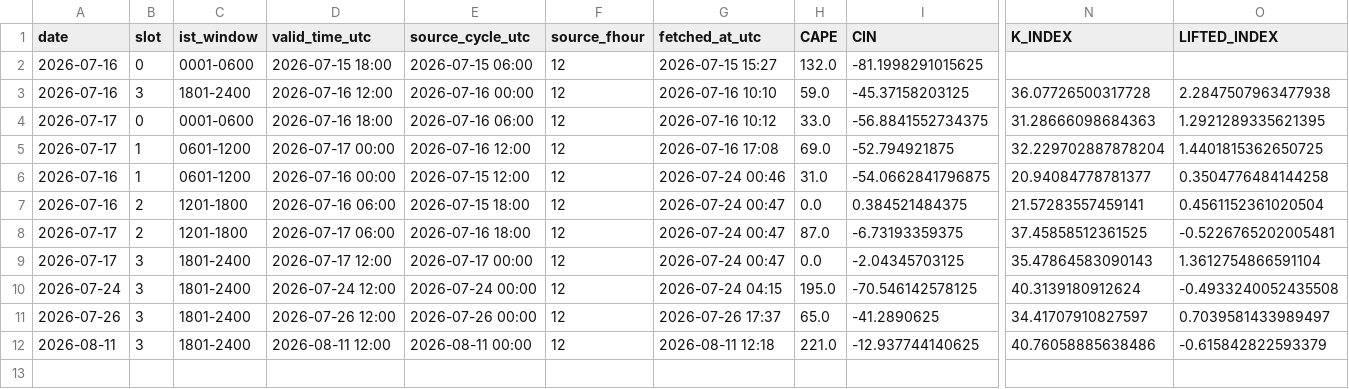
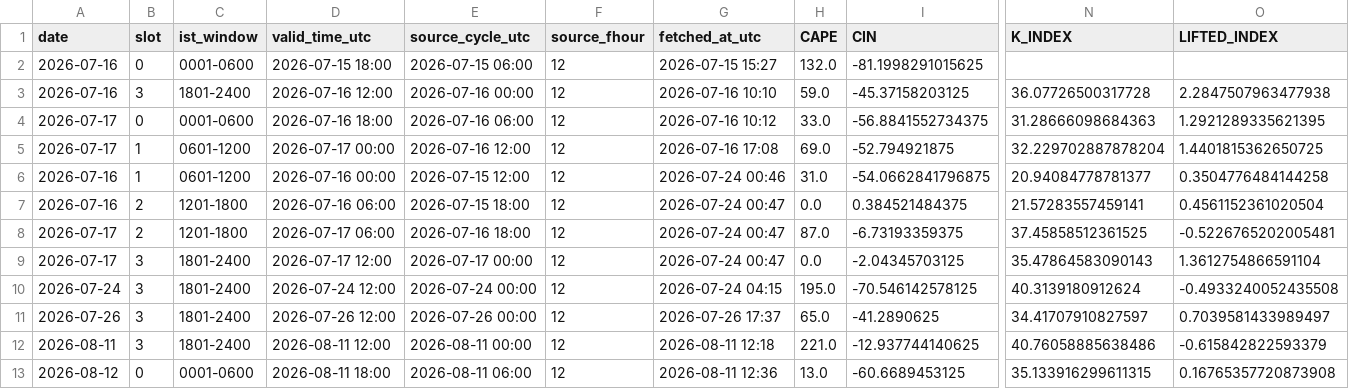
Before and after one commit to Aprameya05/CSIR-Thunderstorm-Bengaluru, a CSV file: data/upperair_realtime_43295.csv, drawn as a sheet; only a part is shown, gaps mark what is left out; rows hold the shown columns only; the diff names each change by its address in the sheet, - before the commit and + after, or states it on an @@ line.

```diff
--- a/data/upperair_realtime_43295.csv
+++ b/data/upperair_realtime_43295.csv
+row 13: 2026-08-12 | 0 | 0001-0600 | 2026-08-11 18:00 | 2026-08-11 06:00 | 12 | 2026-08-11 12:36 | 13.0 | -60.6689453125 | 35.133916299611315 | 0.16765357720873908
```
Also changed, not shown: 3 other files.
